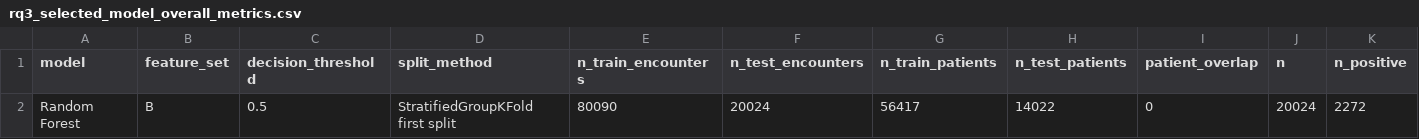
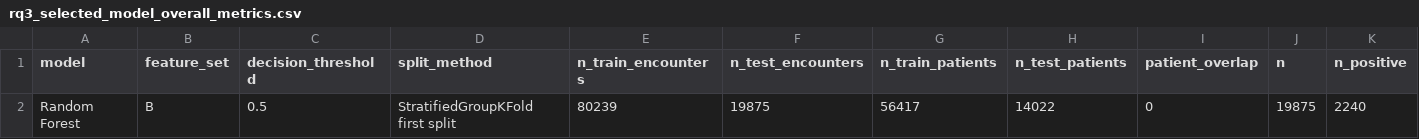
Before and after one commit to JinyiGao1/COMP90049_A2, a CSV file: results/tables/rq3_selected_model_overall_metrics.csv, drawn as a sheet; only a part is shown; removed rows and columns are numbered as before the commit, all else as after; rows hold the shown columns only; the diff names each change by its address in the sheet, - before the commit and + after, or states it on an @@ line.

```diff
--- a/results/tables/rq3_selected_model_overall_metrics.csv
+++ b/results/tables/rq3_selected_model_overall_metrics.csv
-row 2: Random Forest | B | 0.5 | StratifiedGroupKFold first split | 80090 | 20024 | 56417 | 14022 | 0 | 20024 | 2272
+row 2: Random Forest | B | 0.5 | StratifiedGroupKFold first split | 80239 | 19875 | 56417 | 14022 | 0 | 19875 | 2240
```
Also changed, not shown: results/tables/rq2_baseline_cv_results.csv, results/tables/rq2_baseline_test_results.csv, 13 other files.
